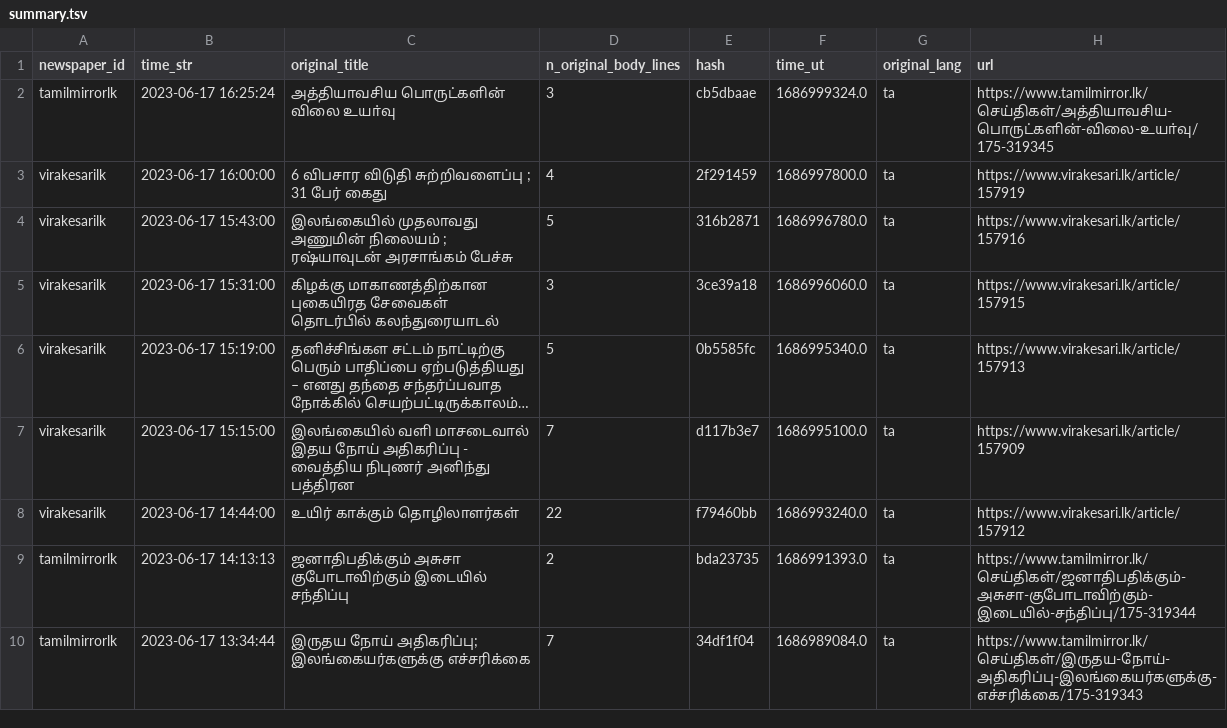
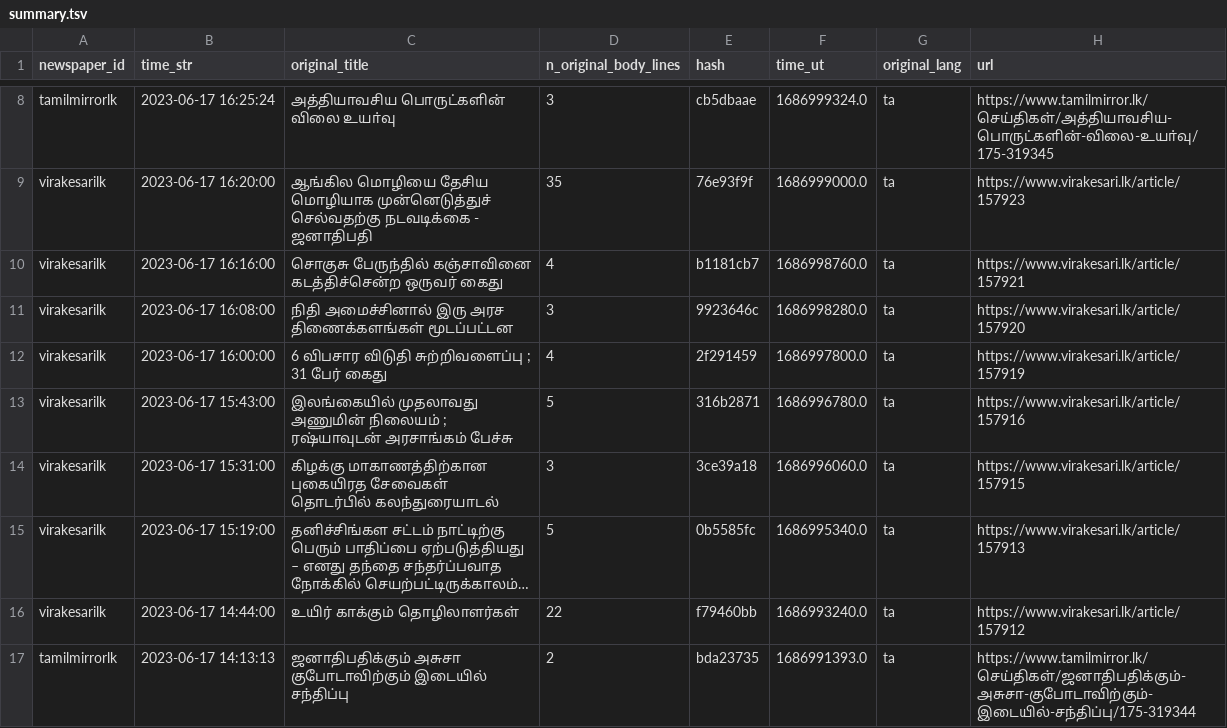
Before and after one commit to nuuuwan/news_lk3_data, a TSV file: reports/summary.tsv, drawn as a sheet; only a part is shown, gaps mark what is left out; the shorter side is filled out with more unchanged rows; long unchanged cells end in …; removed rows and columns are numbered as before the commit, all else as after; the diff covers the shown part only; the diff names each change by its address in the sheet, - before the commit and + after, or states it on an @@ line.

Commit message:
Uploaded reports

```diff
--- a/reports/summary.tsv
+++ b/reports/summary.tsv
+row 9: virakesarilk | 2023-06-17 16:20:00 | ஆங்கில மொழியை தேசிய மொழியாக முன்னெடுத்துச் செல்வதற்கு நடவடிக்கை - ஜனாதிபதி | 35 | 76e93f9f | 1686999000.0 | ta | https://www.virakesari.lk/article/157923
+row 10: virakesarilk | 2023-06-17 16:16:00 | சொகுசு பேருந்தில் கஞ்சாவினை கடத்திச்சென்ற ஒருவர் கைது | 4 | b1181cb7 | 1686998760.0 | ta | https://www.virakesari.lk/article/157921
+row 11: virakesarilk | 2023-06-17 16:08:00 | நிதி அமைச்சினால் இரு அரச திணைக்களங்கள் மூடப்பட்டன | 3 | 9923646c | 1686998280.0 | ta | https://www.virakesari.lk/article/157920
-row 7: virakesarilk | 2023-06-17 15:15:00 | இலங்கையில் வளி மாசடைவால் இதய நோய் அதிகரிப்பு - வைத்திய நிபுணர் அனிந்து பத்திரன | 7 | d117b3e7 | 1686995100.0 | ta | https://www.virakesari.lk/article/157909
```
Also changed, not shown: 7 added rows elsewhere in this file, 1 other file.
